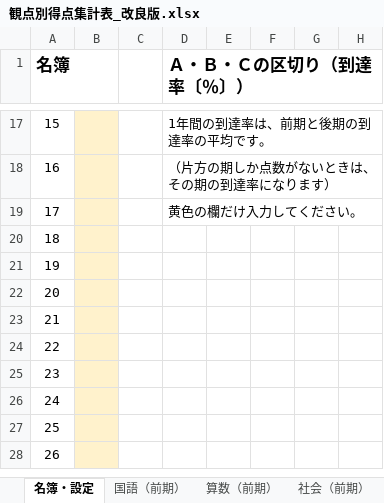
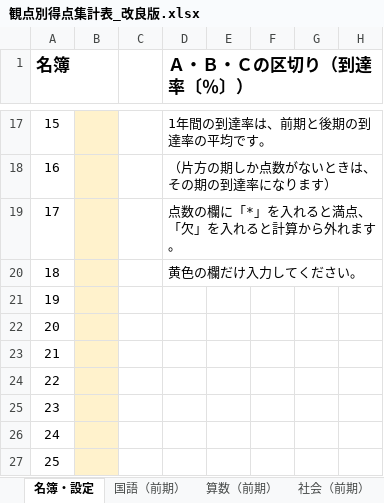
Before and after one commit to chumbasan-glitch/main, an Excel workbook: 観点別得点集計表_改良版.xlsx, sheet 名簿・設定, drawn as a sheet; only a part is shown, gaps mark what is left out; the shorter side is filled out with more unchanged rows; values as stored, in another font and other column widths than the file's, no borders; the diff names each change by its address in the sheet, - before the commit and + after, or states it on an @@ line.

```diff
--- a/観点別得点集計表_改良版.xlsx (sheet 名簿・設定)
+++ b/観点別得点集計表_改良版.xlsx (sheet 名簿・設定)
-D19 (Ａ・Ｂ・Ｃの区切り（到達率〔％〕）): 黄色の欄だけ入力してください。
+D19 (Ａ・Ｂ・Ｃの区切り（到達率〔％〕）): 点数の欄に「*」を入れると満点、「欠」を入れると計算から外れます。
-D20 (Ａ・Ｂ・Ｃの区切り（到達率〔％〕）): (empty)
+D20 (Ａ・Ｂ・Ｃの区切り（到達率〔％〕）): 黄色の欄だけ入力してください。
```
Also changed, not shown: formulas that keep their value, 観点別得点集計表_改良版_テスト用.xlsx.
